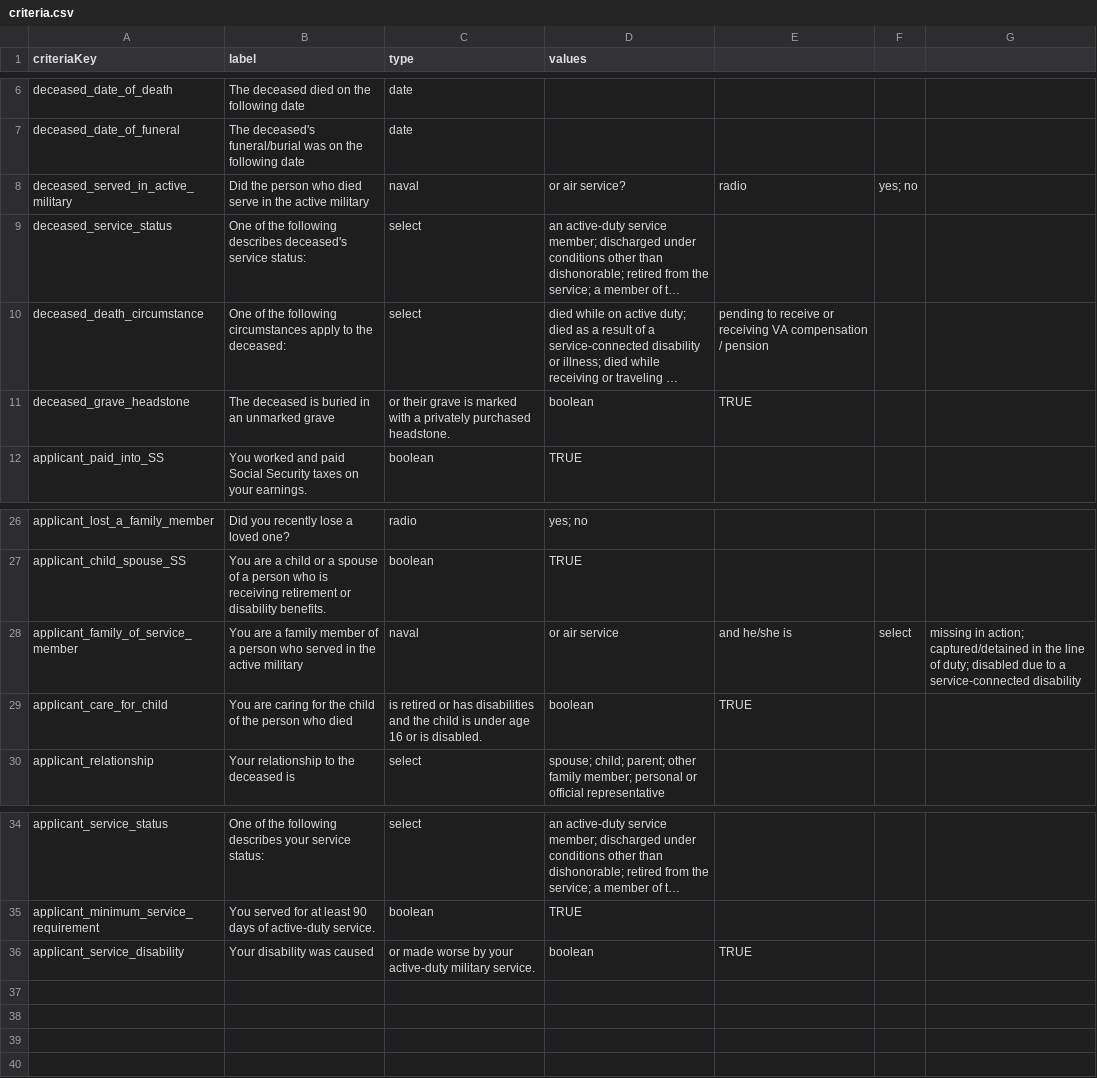
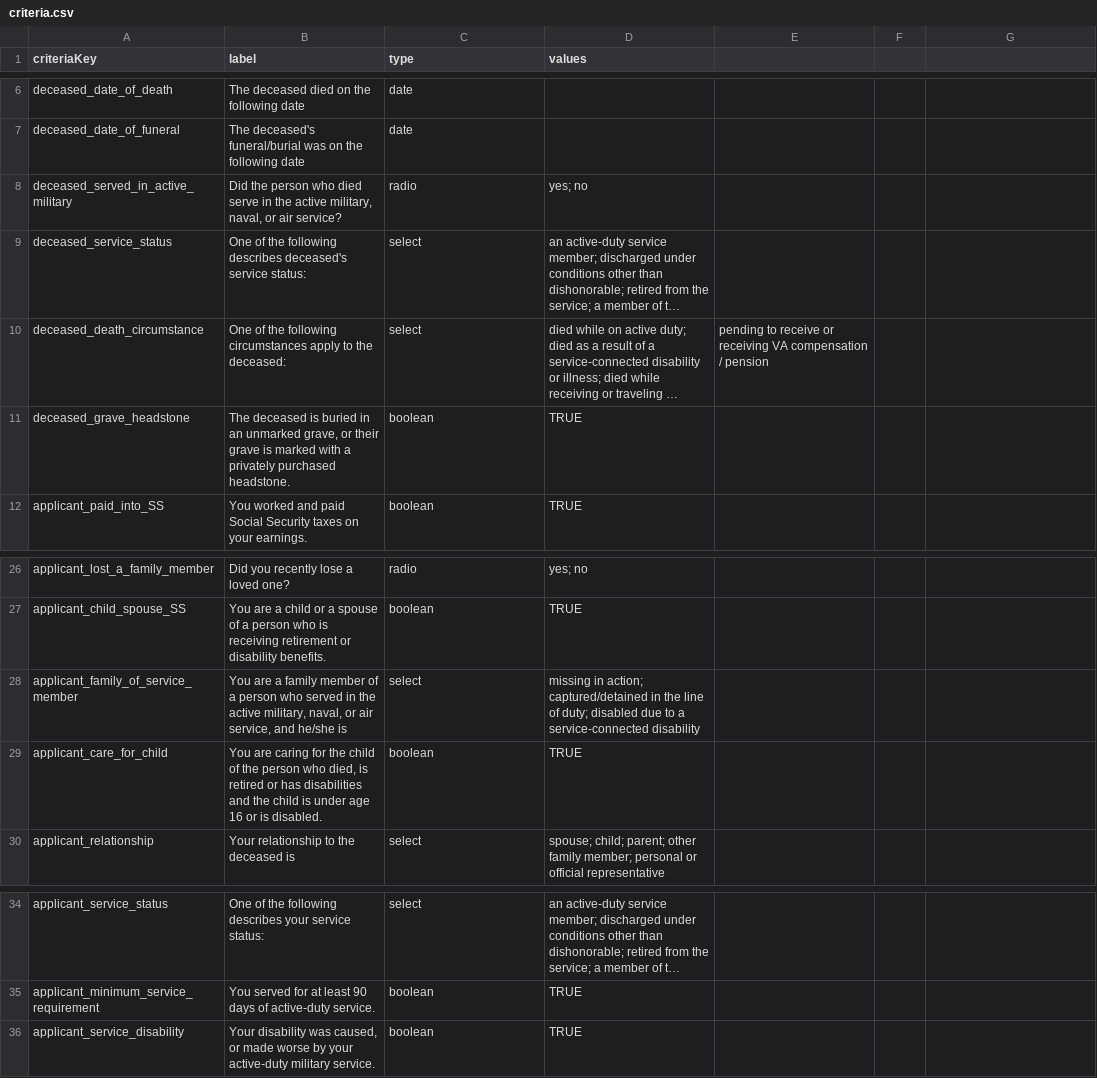
Before and after one commit to GSA-TTS/usagov-benefits-eligibility, a CSV file: content/criteria.csv, drawn as a sheet; only a part is shown, gaps mark what is left out; long unchanged cells end in …; the diff names each change by its address in the sheet, - before the commit and + after, or states it on an @@ line.

Commit message:
Fixed csv mistakes

```diff
--- a/content/criteria.csv
+++ b/content/criteria.csv
-B8 (label): …the active military
+B8 (label): …the active military, naval, or air service?
-C8 (type): naval
+C8 (type): radio
-D8 (values): or air service?
+D8 (values): yes; no
-E8: radio
+E8: (empty)
-F8: yes; no
+F8: (empty)
-B11 (label): …an unmarked grave
+B11 (label): …an unmarked grave, or their grave is marked with a privately purchased headstone.
-C11 (type): or their grave is marked with a privately purchased headstone.
+C11 (type): boolean
-D11 (values): boolean
+D11 (values): TRUE
-E11: TRUE
+E11: (empty)
-B28 (label): …the active military
+B28 (label): …the active military, naval, or air service, and he/she is
-C28 (type): naval
+C28 (type): select
-D28 (values): or air service
+D28 (values): missing in action; captured/detained in the line of duty; disabled due to a service-connected disability
-E28: and he/she is
+E28: (empty)
-F28: select
+F28: (empty)
-G28: missing in action; captured/detained in the line of duty; disabled due to a service-connected disability
+G28: (empty)
-B29 (label): …person who died
+B29 (label): …person who died, is retired or has disabilities and the child is under age 16 or is disabled.
-C29 (type): is retired or has disabilities and the child is under age 16 or is disabled.
+C29 (type): boolean
-D29 (values): boolean
+D29 (values): TRUE
-E29: TRUE
+E29: (empty)
-B36 (label): …disability was caused
+B36 (label): …disability was caused, or made worse by your active-duty military service.
-C36 (type): or made worse by your active-duty military service.
+C36 (type): boolean
-D36 (values): boolean
+D36 (values): TRUE
-E36: TRUE
+E36: (empty)
```
